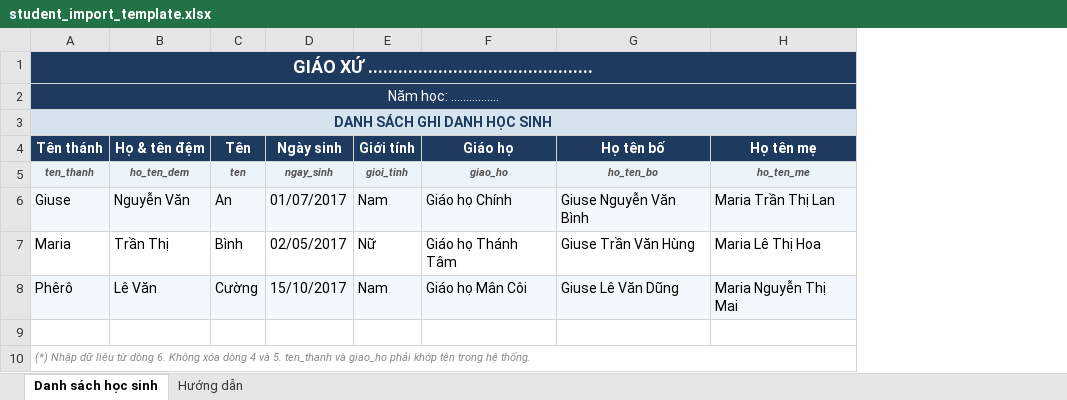
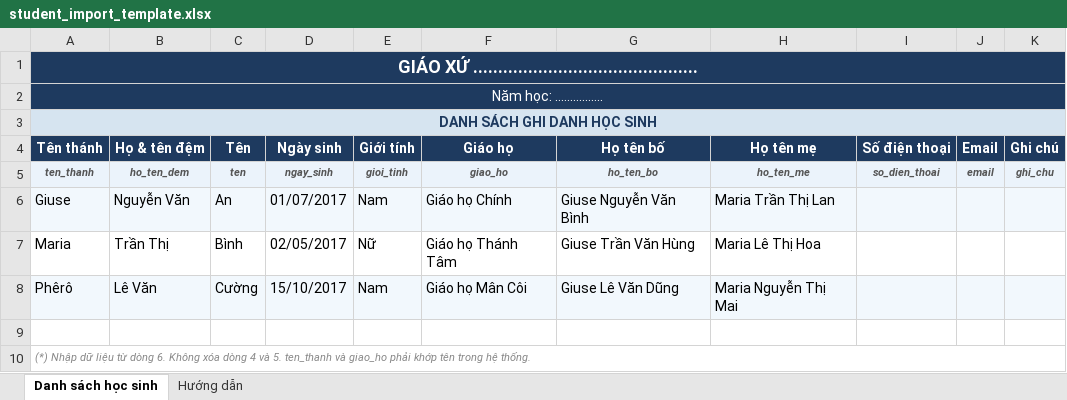
Before and after one commit to sondinh03/lavarel_qlgx, an Excel workbook: public/templates/student_import_template.xlsx, sheet Danh sách học sinh, drawn as a sheet; values as stored, in another font and other column widths than the file's, no borders; the diff names each change by its address in the sheet, - before the commit and + after, or states it on an @@ line.

Commit message:
commit fix-import-student

```diff
--- a/public/templates/student_import_template.xlsx (sheet Danh sách học sinh)
+++ b/public/templates/student_import_template.xlsx (sheet Danh sách học sinh)
+column I (Số điện thoại), row 5: so_dien_thoai
+column J (Email), row 5: email
+column K (Ghi chú), row 5: ghi_chu
```
Also changed, not shown: 3 other files.
